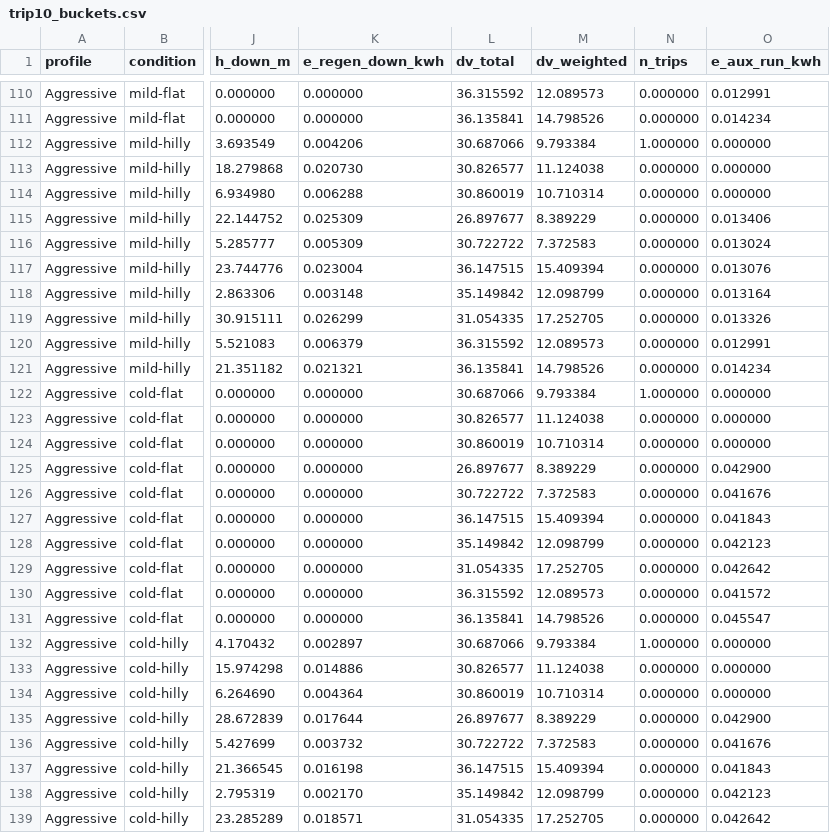
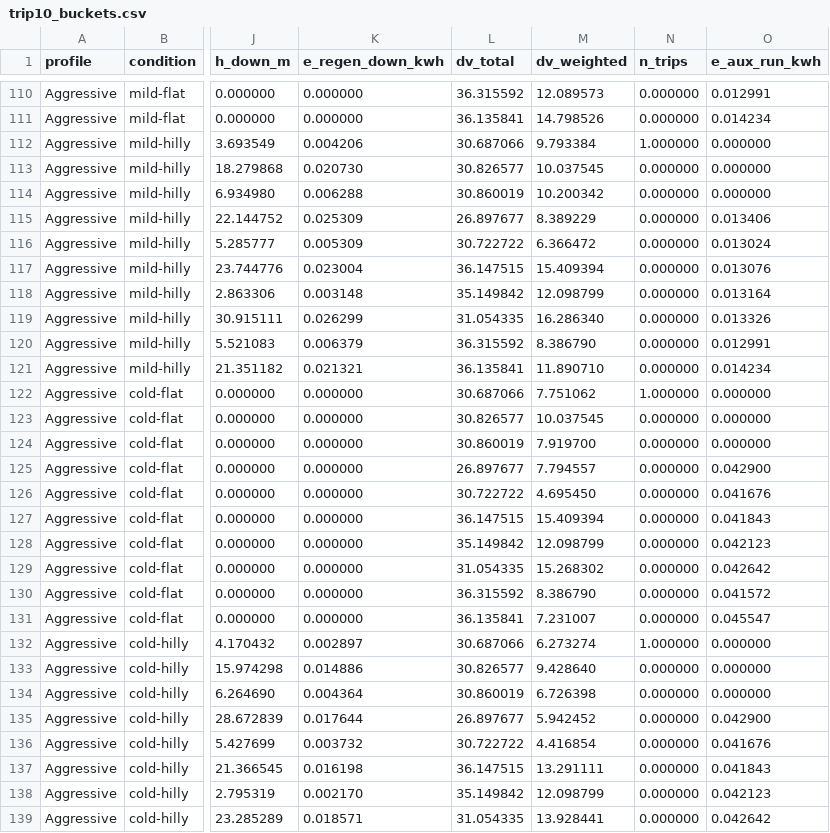
Before and after one commit to molnarmiky/AAOS, a CSV file: validation/trip10_buckets.csv, drawn as a sheet; only a part is shown, gaps mark what is left out; the diff covers the shown part only; the diff names each change by its address in the sheet, - before the commit and + after, or states it on an @@ line.

```diff
--- a/validation/trip10_buckets.csv
+++ b/validation/trip10_buckets.csv
-M113 (dv_weighted): 11.124038
+M113 (dv_weighted): 10.037545
-M114 (dv_weighted): 10.710314
+M114 (dv_weighted): 10.200342
-M116 (dv_weighted): 7.372583
+M116 (dv_weighted): 6.366472
-M119 (dv_weighted): 17.252705
+M119 (dv_weighted): 16.286340
-M120 (dv_weighted): 12.089573
+M120 (dv_weighted): 8.386790
-M121 (dv_weighted): 14.798526
+M121 (dv_weighted): 11.890710
-M122 (dv_weighted): 9.793384
+M122 (dv_weighted): 7.751062
-M123 (dv_weighted): 11.124038
+M123 (dv_weighted): 10.037545
-M124 (dv_weighted): 10.710314
+M124 (dv_weighted): 7.919700
-M125 (dv_weighted): 8.389229
+M125 (dv_weighted): 7.794557
-M126 (dv_weighted): 7.372583
+M126 (dv_weighted): 4.695450
-M129 (dv_weighted): 17.252705
+M129 (dv_weighted): 15.268302
-M130 (dv_weighted): 12.089573
+M130 (dv_weighted): 8.386790
-M131 (dv_weighted): 14.798526
+M131 (dv_weighted): 7.231007
-M132 (dv_weighted): 9.793384
+M132 (dv_weighted): 6.273274
-M133 (dv_weighted): 11.124038
+M133 (dv_weighted): 9.428640
-M134 (dv_weighted): 10.710314
+M134 (dv_weighted): 6.726398
-M135 (dv_weighted): 8.389229
+M135 (dv_weighted): 5.942452
-M136 (dv_weighted): 7.372583
+M136 (dv_weighted): 4.416854
-M137 (dv_weighted): 15.409394
+M137 (dv_weighted): 13.291111
-M139 (dv_weighted): 17.252705
+M139 (dv_weighted): 13.928441
```
Also changed, not shown: 39 edited cells elsewhere in this file, 4 other files.
